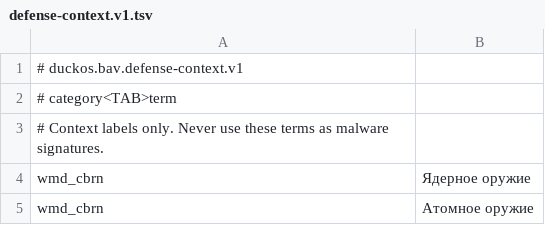
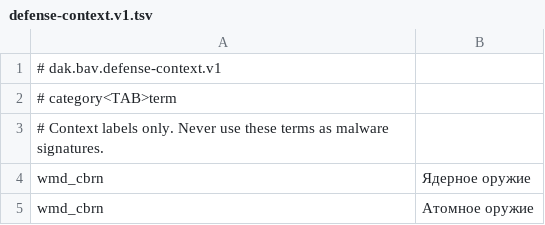
Before and after one commit to Ivan-VHS/Reaper, a TSV file: security/defense-context.v1.tsv, drawn as a sheet; only a part is shown.

```diff
--- a/security/defense-context.v1.tsv
+++ b/security/defense-context.v1.tsv
@@ -1,2 +1,2 @@
-# duckos.bav.defense-context.v1
+# dak.bav.defense-context.v1
 # category<TAB>term
```
Also changed, not shown: 53 other files.
